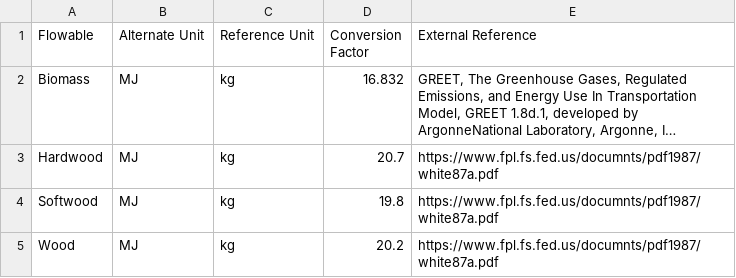
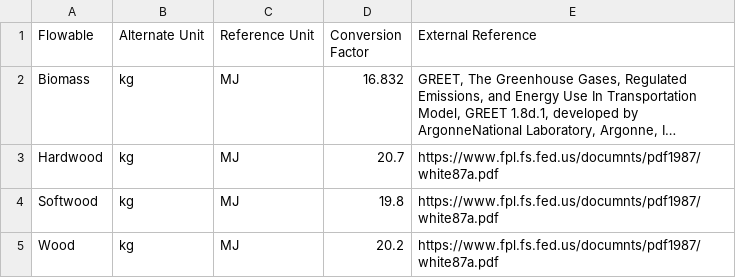
Before and after one commit to USEPA/fedelemflowlist, a CSV file: fedelemflowlist/input/BiologicalFlowableAltUnits.csv, drawn as a sheet; long unchanged cells end in …; the diff names each change by its address in the sheet, - before the commit and + after, or states it on an @@ line.

Commit message:
Changed Alt and Ref Unit

```diff
--- a/fedelemflowlist/input/BiologicalFlowableAltUnits.csv
+++ b/fedelemflowlist/input/BiologicalFlowableAltUnits.csv
-B2:B5 (Alternate Unit): MJ
+B2:B5 (Alternate Unit): kg
-C2:C5 (Reference Unit): kg
+C2:C5 (Reference Unit): MJ
```
